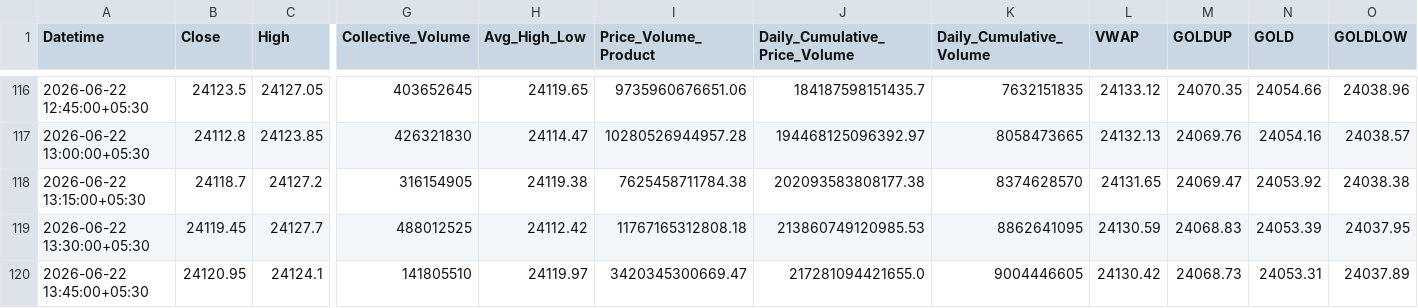
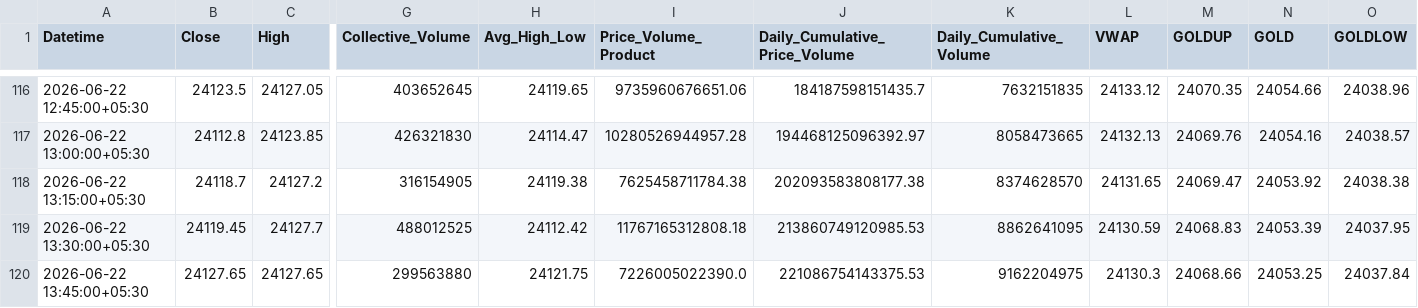
Before and after one commit to rahuljoshin/TradingBOT, a CSV file: 15m.csv, drawn as a sheet; only a part is shown, gaps mark what is left out; the diff covers the shown part only; the diff names each change by its address in the sheet, - before the commit and + after, or states it on an @@ line.

```diff
--- a/15m.csv
+++ b/15m.csv
-B120 (Close): 24120.95
+B120 (Close): 24127.65
-C120 (High): 24124.1
+C120 (High): 24127.65
-G120 (Collective_Volume): 141805510
+G120 (Collective_Volume): 299563880
-H120 (Avg_High_Low): 24119.97
+H120 (Avg_High_Low): 24121.75
-I120 (Price_Volume_Product): 3420345300669.47
+I120 (Price_Volume_Product): 7226005022390.0
-J120 (Daily_Cumulative_Price_Volume): 217281094421655.0
+J120 (Daily_Cumulative_Price_Volume): 221086754143375.53
-K120 (Daily_Cumulative_Volume): 9004446605
+K120 (Daily_Cumulative_Volume): 9162204975
-L120 (VWAP): 24130.42
+L120 (VWAP): 24130.3
-M120 (GOLDUP): 24068.73
+M120 (GOLDUP): 24068.66
-N120 (GOLD): 24053.31
+N120 (GOLD): 24053.25
-O120 (GOLDLOW): 24037.89
+O120 (GOLDLOW): 24037.84
```
Also changed, not shown: 20 edited cells elsewhere in this file, 1d.csv, 1m.csv, 3 other files.
